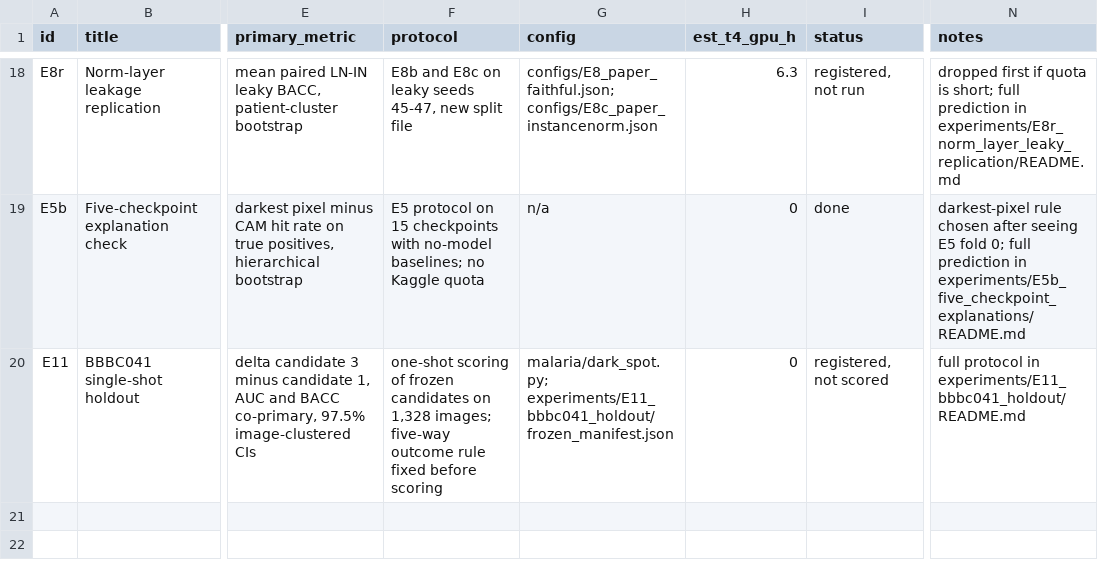
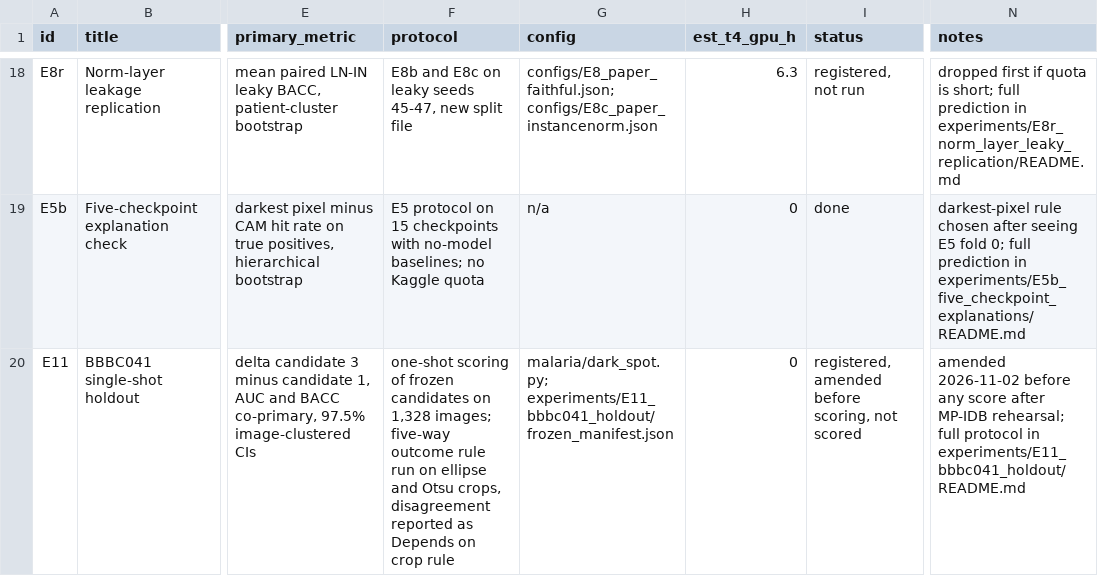
Before and after one commit to Deepanshu-Mehta/MalariaCellDetection, a CSV file: research/registry.csv, drawn as a sheet; only a part is shown, gaps mark what is left out; the diff names each change by its address in the sheet, - before the commit and + after, or states it on an @@ line.

```diff
--- a/research/registry.csv
+++ b/research/registry.csv
-F20 (protocol): …outcome rule fixed before scoring
+F20 (protocol): …outcome rule run on ellipse and Otsu crops, disagreement reported as Depends on crop rule
-I20 (status): registered, not scored
+I20 (status): registered, amended before scoring, not scored
-N20 (notes): full protocol…
+N20 (notes): amended 2026-11-02 before any score after MP-IDB rehearsal; full protocol…
```
Also changed, not shown: 3 other files.
